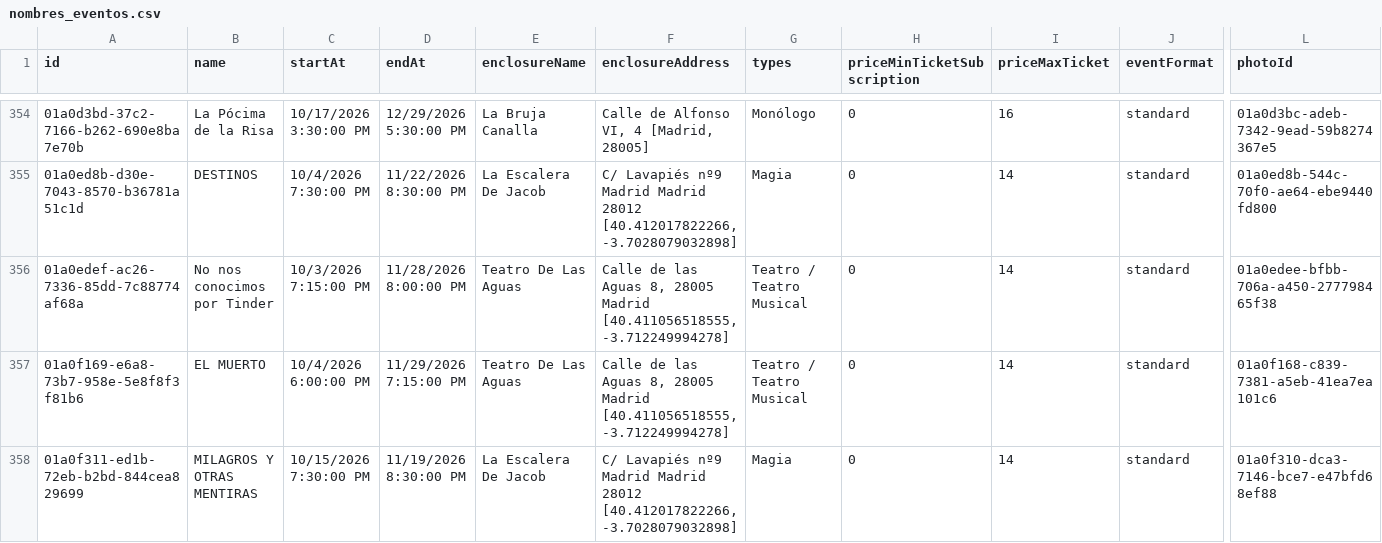
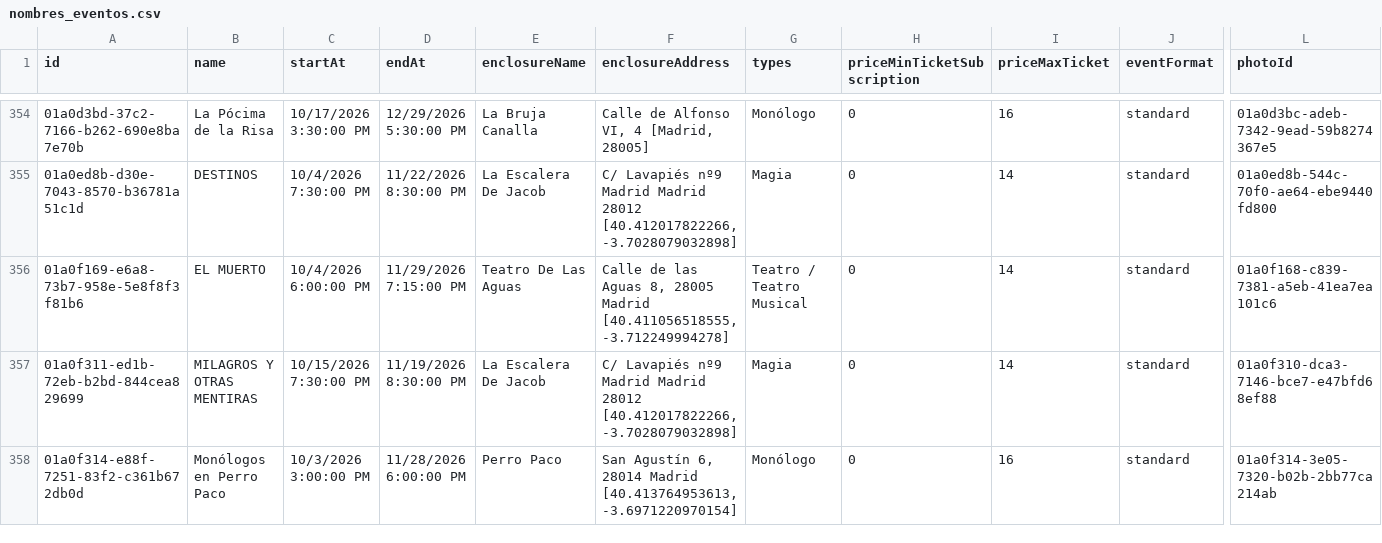
Before and after one commit to valonsot/ScheduleScript, a CSV file: nombres_eventos.csv, drawn as a sheet; only a part is shown, gaps mark what is left out; the shorter side is filled out with more unchanged rows; rows hold the shown columns only; the diff names each change by its address in the sheet, - before the commit and + after, or states it on an @@ line.

```diff
--- a/nombres_eventos.csv
+++ b/nombres_eventos.csv
-row 356: 01a0edef-ac26-7336-85dd-7c88774af68a | No nos conocimos por Tinder | 10/3/2026 7:15:00 PM | 11/28/2026 8:00:00 PM | Teatro De Las Aguas | Calle de las Aguas 8, 28005 Madrid [40.411056518555, -3.712249994278] | Teatro / Teatro Musical | 0 | 14 | standard | 01a0edee-bfbb-706a-a450-277798465f38
```
